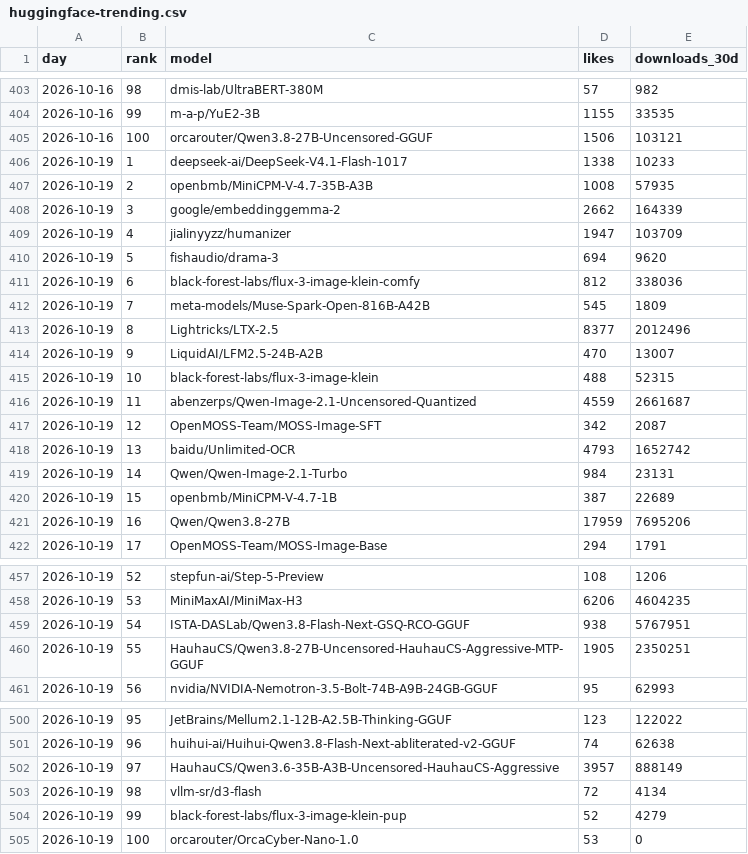
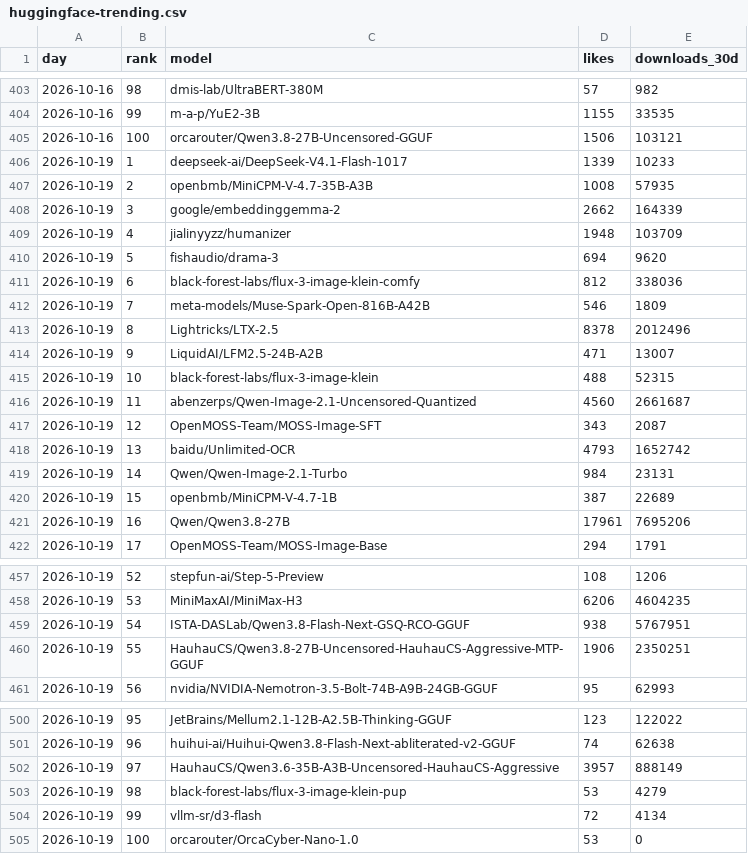
Before and after one commit to quietbyte-hq/dev-tools-by-the-numbers, a CSV file: data/huggingface-trending.csv, drawn as a sheet; only a part is shown, gaps mark what is left out; the diff covers the shown part only.

```diff
--- a/data/huggingface-trending.csv
+++ b/data/huggingface-trending.csv
@@ -405,14 +405,14 @@ day,rank,model,likes,downloads_30d
 2026-10-16,100,orcarouter/Qwen3.8-27B-Uncensored-GGUF,1506,103121
-2026-10-19,1,deepseek-ai/DeepSeek-V4.1-Flash-1017,1338,10233
+2026-10-19,1,deepseek-ai/DeepSeek-V4.1-Flash-1017,1339,10233
 2026-10-19,2,openbmb/MiniCPM-V-4.7-35B-A3B,1008,57935
 2026-10-19,3,google/embeddinggemma-2,2662,164339
-2026-10-19,4,jialinyyzz/humanizer,1947,103709
+2026-10-19,4,jialinyyzz/humanizer,1948,103709
 2026-10-19,5,fishaudio/drama-3,694,9620
 2026-10-19,6,black-forest-labs/flux-3-image-klein-comfy,812,338036
-2026-10-19,7,meta-models/Muse-Spark-Open-816B-A42B,545,1809
-2026-10-19,8,Lightricks/LTX-2.5,8377,2012496
-2026-10-19,9,LiquidAI/LFM2.5-24B-A2B,470,13007
+2026-10-19,7,meta-models/Muse-Spark-Open-816B-A42B,546,1809
+2026-10-19,8,Lightricks/LTX-2.5,8378,2012496
+2026-10-19,9,LiquidAI/LFM2.5-24B-A2B,471,13007
 2026-10-19,10,black-forest-labs/flux-3-image-klein,488,52315
-2026-10-19,11,abenzerps/Qwen-Image-2.1-Uncensored-Quantized,4559,2661687
-2026-10-19,12,OpenMOSS-Team/MOSS-Image-SFT,342,2087
+2026-10-19,11,abenzerps/Qwen-Image-2.1-Uncensored-Quantized,4560,2661687
+2026-10-19,12,OpenMOSS-Team/MOSS-Image-SFT,343,2087
 2026-10-19,13,baidu/Unlimited-OCR,4793,1652742
@@ -420,3 +420,3 @@ day,rank,model,likes,downloads_30d
 2026-10-19,15,openbmb/MiniCPM-V-4.7-1B,387,22689
-2026-10-19,16,Qwen/Qwen3.8-27B,17959,7695206
+2026-10-19,16,Qwen/Qwen3.8-27B,17961,7695206
 2026-10-19,17,OpenMOSS-Team/MOSS-Image-Base,294,1791
@@ -459,3 +459,3 @@ day,rank,model,likes,downloads_30d
 2026-10-19,54,ISTA-DASLab/Qwen3.8-Flash-Next-GSQ-RCO-GGUF,938,5767951
-2026-10-19,55,HauhauCS/Qwen3.8-27B-Uncensored-HauhauCS-Aggressive-MTP-GGUF,1905,2350251
+2026-10-19,55,HauhauCS/Qwen3.8-27B-Uncensored-HauhauCS-Aggressive-MTP-GGUF,1906,2350251
 2026-10-19,56,nvidia/NVIDIA-Nemotron-3.5-Bolt-74B-A9B-24GB-GGUF,95,62993
@@ -502,4 +502,4 @@ day,rank,model,likes,downloads_30d
 2026-10-19,97,HauhauCS/Qwen3.6-35B-A3B-Uncensored-HauhauCS-Aggressive,3957,888149
-2026-10-19,98,vllm-sr/d3-flash,72,4134
-2026-10-19,99,black-forest-labs/flux-3-image-klein-pup,52,4279
+2026-10-19,98,black-forest-labs/flux-3-image-klein-pup,53,4279
+2026-10-19,99,vllm-sr/d3-flash,72,4134
 2026-10-19,100,orcarouter/OrcaCyber-Nano-1.0,53,0
```
Also changed, not shown: 1 edited cell elsewhere in this file, data/github.csv.
